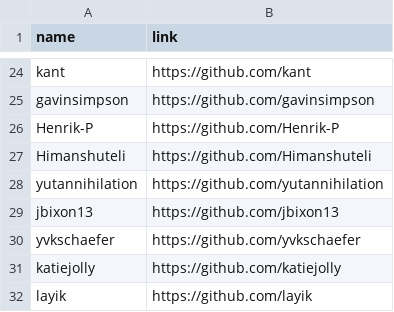
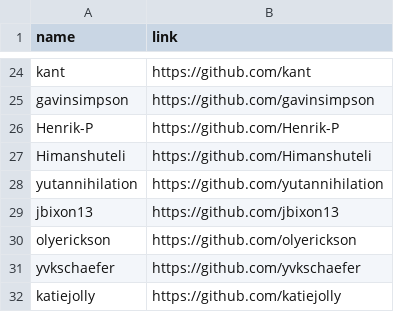
Before and after one commit to geocompx/geocompr, a CSV file: extdata/contributors.csv, drawn as a sheet; only a part is shown, gaps mark what is left out; the shorter side is filled out with more unchanged rows; the diff names each change by its address in the sheet, - before the commit and + after, or states it on an @@ line.

```diff
--- a/extdata/contributors.csv
+++ b/extdata/contributors.csv
+row 30: olyerickson | https://github.com/olyerickson
```
Also changed, not shown: 3 other files.
